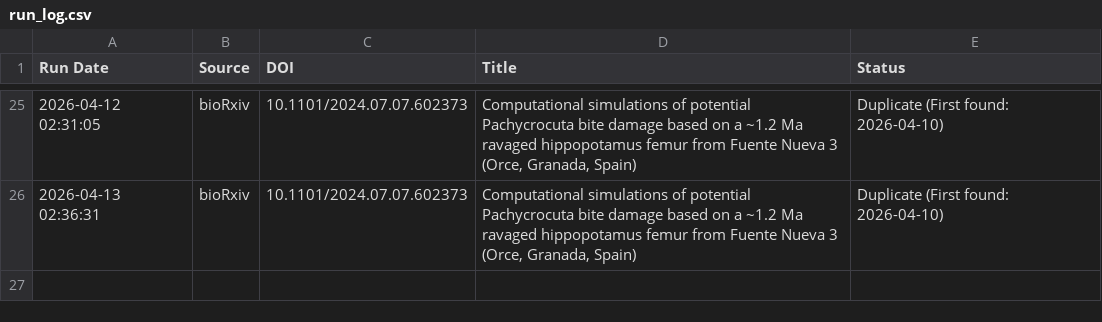
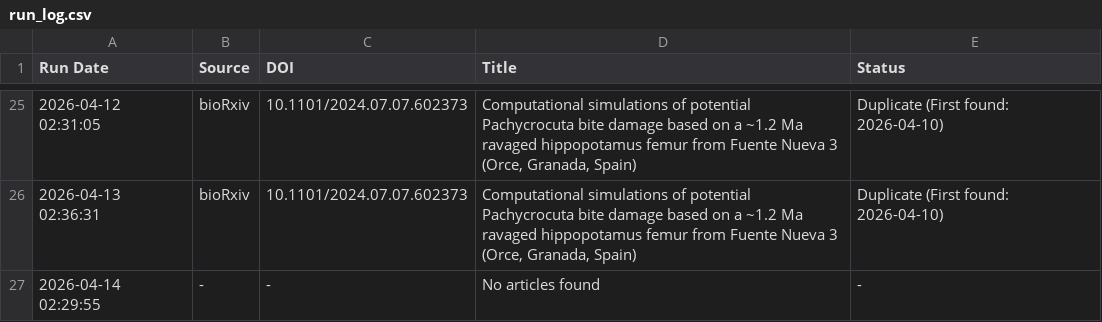
Before and after one commit to freitas-lucas/fossil_searcher, a CSV file: data/run_log.csv, drawn as a sheet; only a part is shown, gaps mark what is left out; the diff names each change by its address in the sheet, - before the commit and + after, or states it on an @@ line.

```diff
--- a/data/run_log.csv
+++ b/data/run_log.csv
+row 27: 2026-04-14 02:29:55 | - | - | No articles found | -
```
